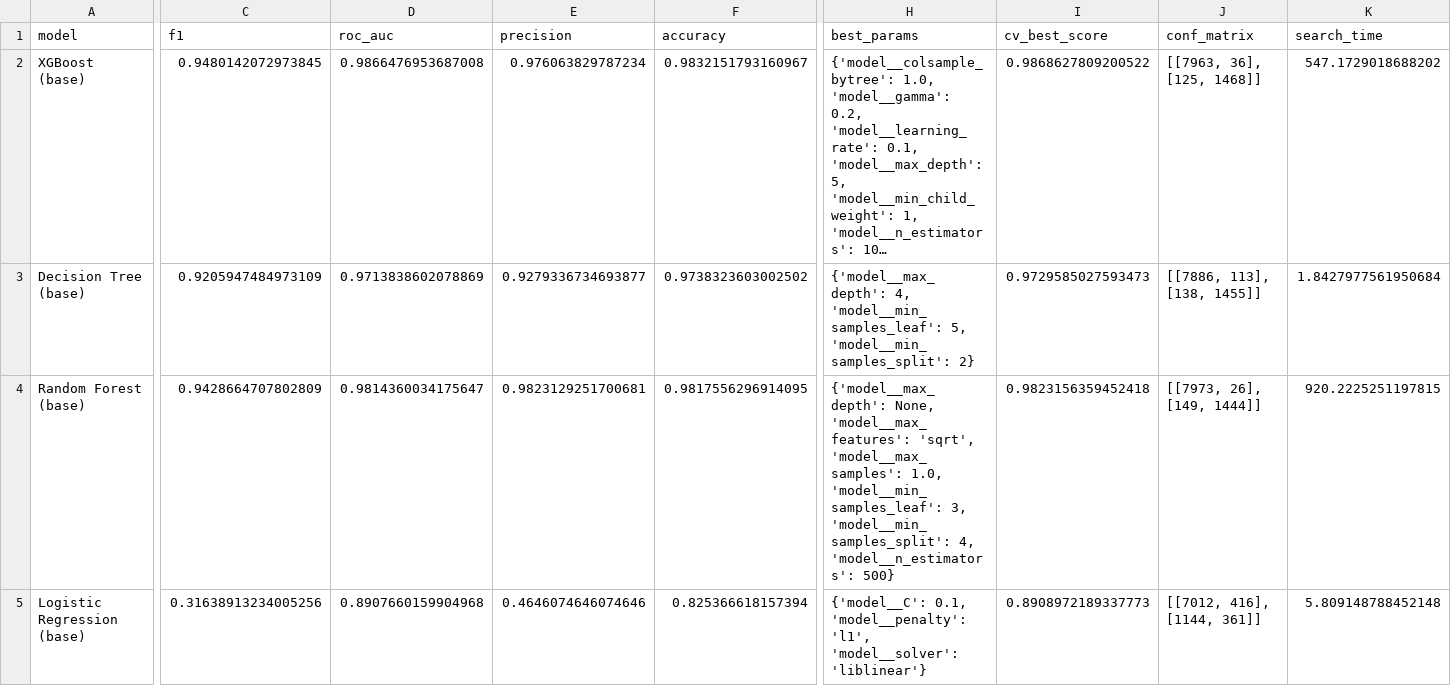
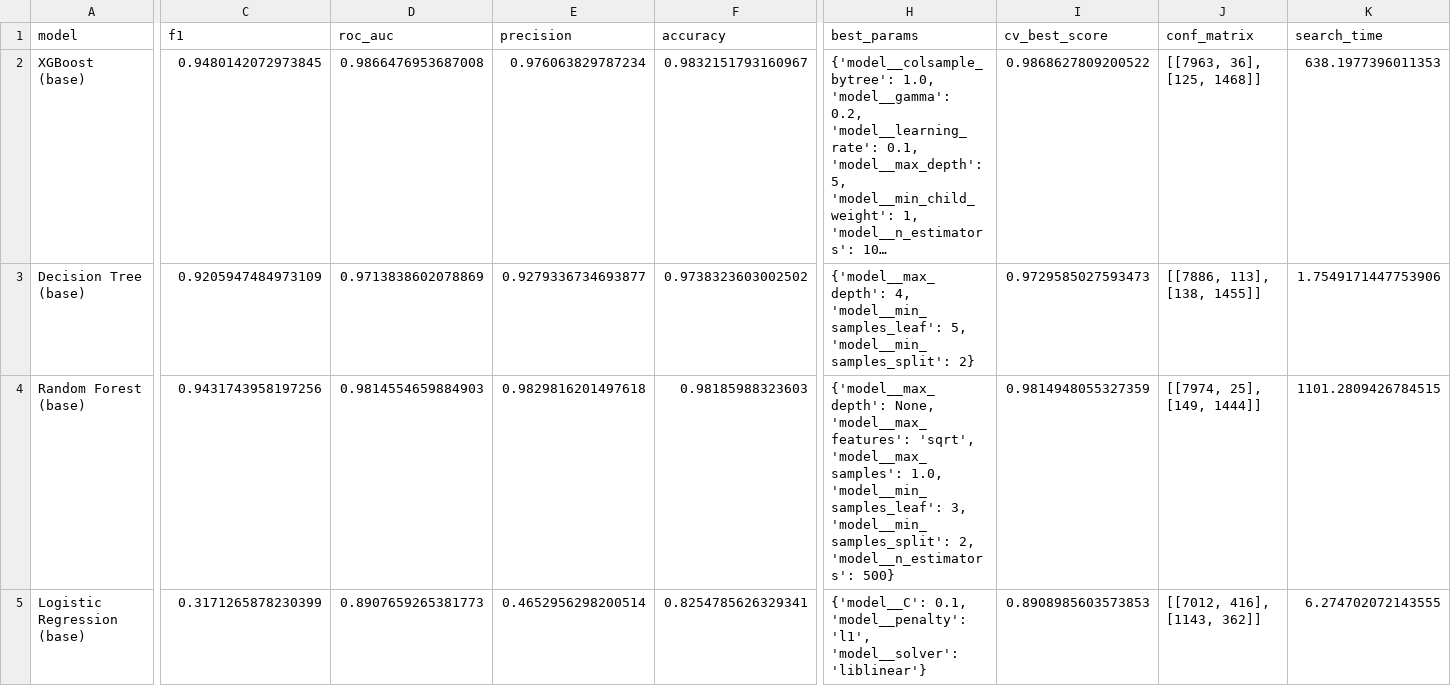
Before and after one commit to johbry17/Salifort-Employee-Churn-ml, a CSV file: results/model_evaluation_results.csv, drawn as a sheet; only a part is shown, gaps mark what is left out; long unchanged cells end in …; the diff covers the shown part only; the diff names each change by its address in the sheet, - before the commit and + after, or states it on an @@ line.

```diff
--- a/results/model_evaluation_results.csv
+++ b/results/model_evaluation_results.csv
-K2 (search_time): 547.1729018688202
+K2 (search_time): 638.1977396011353
-K3 (search_time): 1.8427977561950684
+K3 (search_time): 1.7549171447753906
-C4 (f1): 0.9428664707802809
+C4 (f1): 0.9431743958197256
-D4 (roc_auc): 0.9814360034175647
+D4 (roc_auc): 0.9814554659884903
-E4 (precision): 0.9823129251700681
+E4 (precision): 0.9829816201497618
-F4 (accuracy): 0.9817556296914095
+F4 (accuracy): 0.98185988323603
-H4 (best_params): …3, 'model__min_samples_split': 4, 'model__n_estimators': 500}
+H4 (best_params): …3, 'model__min_samples_split': 2, 'model__n_estimators': 500}
-I4 (cv_best_score): 0.9823156359452418
+I4 (cv_best_score): 0.9814948055327359
-J4 (conf_matrix): [[7973, 26], [149, 1444]]
+J4 (conf_matrix): [[7974, 25], [149, 1444]]
-K4 (search_time): 920.2225251197815
+K4 (search_time): 1101.2809426784515
-C5 (f1): 0.31638913234005256
+C5 (f1): 0.3171265878230399
-D5 (roc_auc): 0.8907660159904968
+D5 (roc_auc): 0.8907659265381773
-E5 (precision): 0.4646074646074646
+E5 (precision): 0.4652956298200514
-F5 (accuracy): 0.825366618157394
+F5 (accuracy): 0.8254785626329341
-I5 (cv_best_score): 0.8908972189337773
+I5 (cv_best_score): 0.8908985603573853
-J5 (conf_matrix): [[7012, 416], [1144, 361]]
+J5 (conf_matrix): [[7012, 416], [1143, 362]]
-K5 (search_time): 5.809148788452148
+K5 (search_time): 6.274702072143555
```
Also changed, not shown: 1 edited cell elsewhere in this file, 10 other files.
